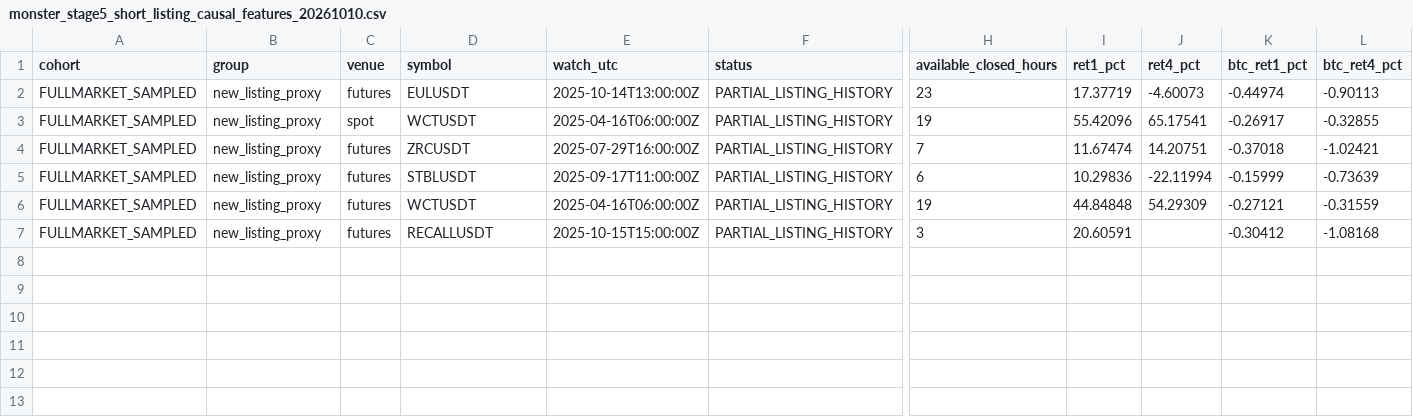
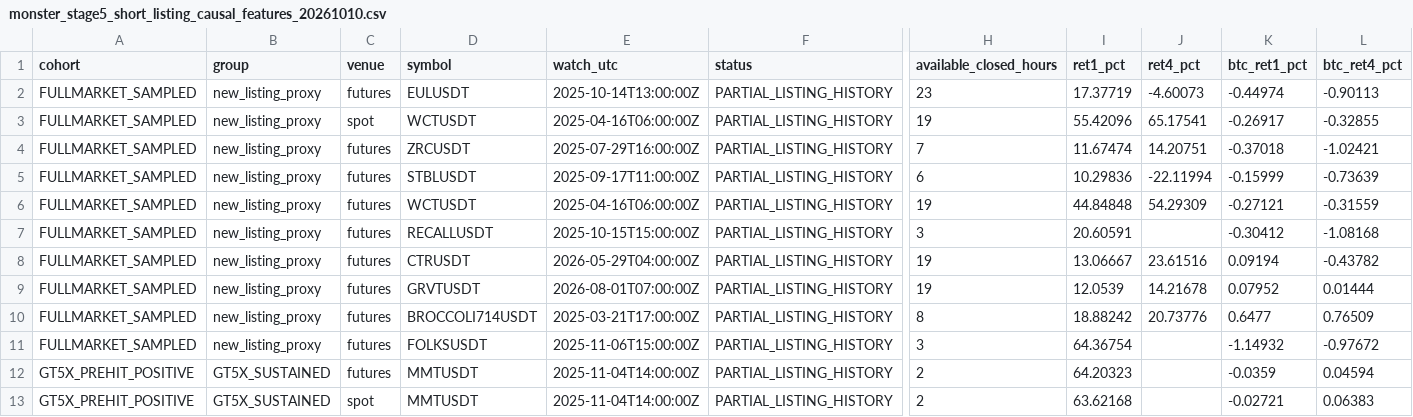
Before and after one commit to lxxlx2/ChatGPT_mission_record, a CSV file: crypto-300-profit-mission/monster/evidence/monster_stage5_short_listing_causal_features_20261010.csv, drawn as a sheet; only a part is shown, gaps mark what is left out; rows hold the shown columns only; the diff names each change by its address in the sheet, - before the commit and + after, or states it on an @@ line.

Commit message:
research: preserve listing short history batch 02 of fixed 18 missing full24 cases

```diff
--- a/crypto-300-profit-mission/monster/evidence/monster_stage5_short_listing_causal_features_20261010.csv
+++ b/crypto-300-profit-mission/monster/evidence/monster_stage5_short_listing_causal_features_20261010.csv
+row 8: FULLMARKET_SAMPLED | new_listing_proxy | futures | CTRUSDT | 2026-05-29T04:00:00Z | PARTIAL_LISTING_HISTORY | 19 | 13.06667 | 23.61516 | 0.09194 | -0.43782
+row 9: FULLMARKET_SAMPLED | new_listing_proxy | futures | GRVTUSDT | 2026-08-01T07:00:00Z | PARTIAL_LISTING_HISTORY | 19 | 12.0539 | 14.21678 | 0.07952 | 0.01444
+row 10: FULLMARKET_SAMPLED | new_listing_proxy | futures | BROCCOLI714USDT | 2025-03-21T17:00:00Z | PARTIAL_LISTING_HISTORY | 8 | 18.88242 | 20.73776 | 0.6477 | 0.76509
+row 11: FULLMARKET_SAMPLED | new_listing_proxy | futures | FOLKSUSDT | 2025-11-06T15:00:00Z | PARTIAL_LISTING_HISTORY | 3 | 64.36754 |  | -1.14932 | -0.97672
+row 12: GT5X_PREHIT_POSITIVE | GT5X_SUSTAINED | futures | MMTUSDT | 2025-11-04T14:00:00Z | PARTIAL_LISTING_HISTORY | 2 | 64.20323 |  | -0.0359 | 0.04594
+row 13: GT5X_PREHIT_POSITIVE | GT5X_SUSTAINED | spot | MMTUSDT | 2025-11-04T14:00:00Z | PARTIAL_LISTING_HISTORY | 2 | 63.62168 |  | -0.02721 | 0.06383
```
